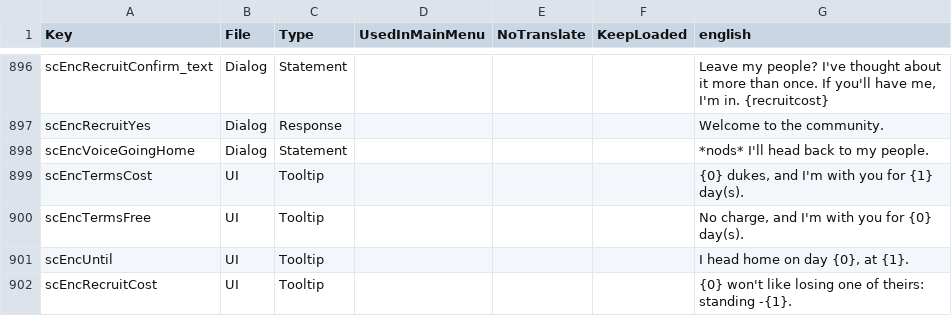
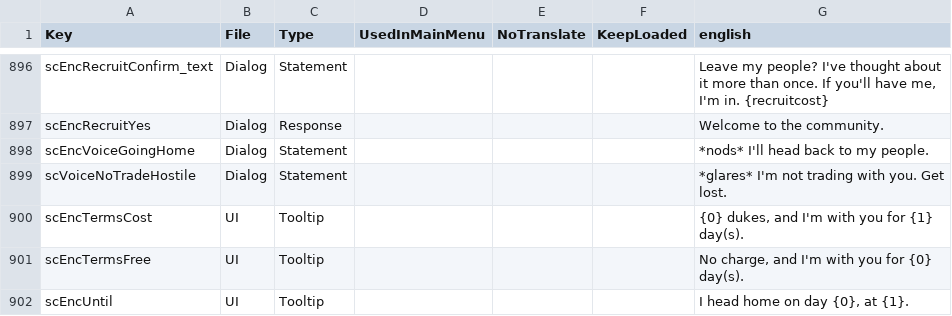
Before and after one commit to Relentless757/SurvivorCommunity, a CSV file: Config/Localization.csv, drawn as a sheet; only a part is shown, gaps mark what is left out; the shorter side is filled out with more unchanged rows; the diff names each change by its address in the sheet, - before the commit and + after, or states it on an @@ line.

```diff
--- a/Config/Localization.csv
+++ b/Config/Localization.csv
+row 899: scVoiceNoTradeHostile | Dialog | Statement |  |  |  | *glares* I'm not trading with you. Get lost.
```
Also changed, not shown: 10 other files.
